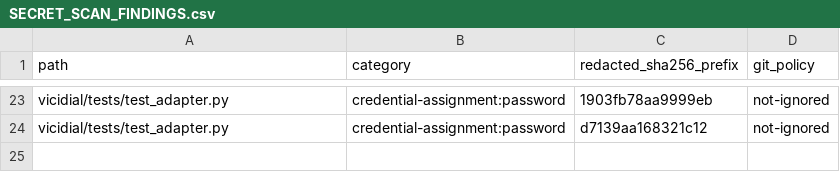
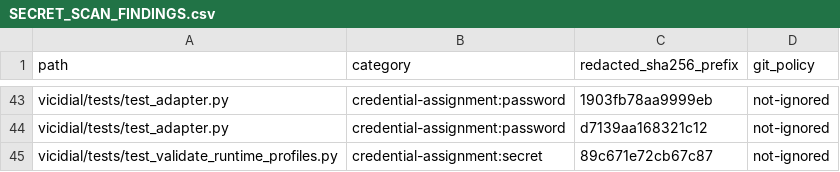
Before and after one commit to appolon1908/codestra-production-platform, a CSV file: reports/github/SECRET_SCAN_FINDINGS.csv, drawn as a sheet; only a part is shown, gaps mark what is left out; the diff covers the shown part only.

```diff
--- a/reports/github/SECRET_SCAN_FINDINGS.csv
+++ b/reports/github/SECRET_SCAN_FINDINGS.csv
@@ -24 +44,2 @@ path,category,redacted_sha256_prefix,git_policy
 "vicidial/tests/test_adapter.py","credential-assignment:password","d7139aa168321c12","not-ignored"
+"vicidial/tests/test_validate_runtime_profiles.py","credential-assignment:secret","89c671e72cb67c87","not-ignored"
```
Also changed, not shown: 20 added rows and 5 edited cells elsewhere in this file, 24 other files.
